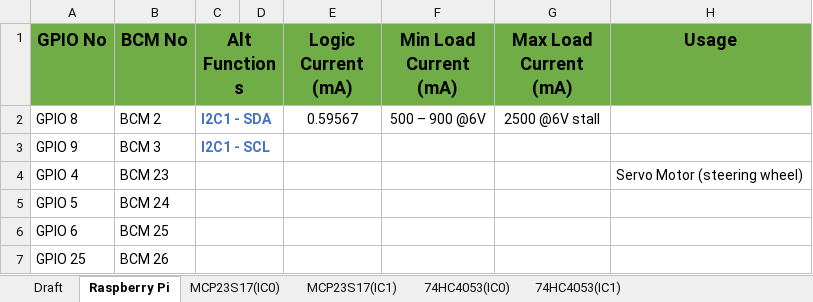
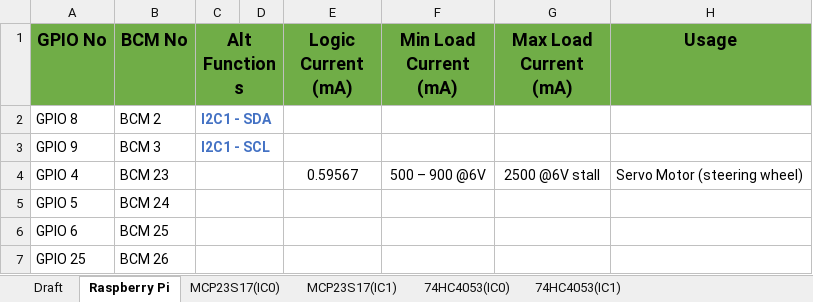
Before and after one commit to BILLyTheLiTTle/RCCar_Engineering, an Excel workbook: Designs/Electronics/GPIOs data.xlsx, sheet Raspberry Pi, drawn as a sheet; only a part is shown; values as stored, in another font and other column widths than the file's, no borders; charts and pictures and conditional formats not drawn; the diff names each change by its address in the sheet, - before the commit and + after, or states it on an @@ line.

Commit message:
Minor fixes

```diff
--- a/Designs/Electronics/GPIOs data.xlsx (sheet Raspberry Pi)
+++ b/Designs/Electronics/GPIOs data.xlsx (sheet Raspberry Pi)
-E2 (Logic Current (mA)): 0.59567
+E2 (Logic Current (mA)): (empty)
-F2 (Min Load Current (mA)): 500 – 900 @6V
+F2 (Min Load Current (mA)): (empty)
-G2 (Max Load Current (mA)): 2500 @6V stall
+G2 (Max Load Current (mA)): (empty)
-E4 (Logic Current (mA)): (empty)
+E4 (Logic Current (mA)): 0.59567
-F4 (Min Load Current (mA)): (empty)
+F4 (Min Load Current (mA)): 500 – 900 @6V
-G4 (Max Load Current (mA)): (empty)
+G4 (Max Load Current (mA)): 2500 @6V stall
```
